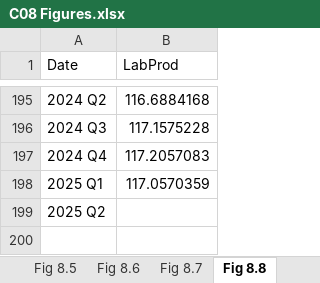
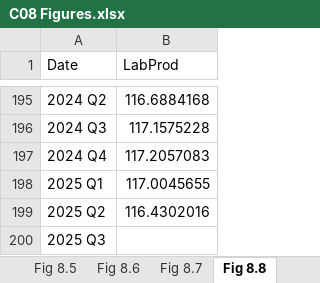
Before and after one commit to trevortombe/RealTimeGraphs, an Excel workbook: Data/C08 Figures.xlsx, sheet Fig 8.8, drawn as a sheet; only a part is shown, gaps mark what is left out; values as stored, in another font and other column widths than the file's, no borders; charts and pictures not drawn; the diff names each change by its address in the sheet, - before the commit and + after, or states it on an @@ line.

```diff
--- a/Data/C08 Figures.xlsx (sheet Fig 8.8)
+++ b/Data/C08 Figures.xlsx (sheet Fig 8.8)
-B198 (LabProd): 117.0570359
+B198 (LabProd): 117.0045655
-B199 (LabProd): (empty)
+B199 (LabProd): 116.4302016
+row 200: 2025 Q3
```
Also changed, not shown: sheet Fig 8.3, sheet Fig 8.5, sheet Fig 8.4, sheet Fig 8.2, sheet Fig 8.9, sheet Fig 8.10, 2 more sheets, charts or pictures, Data/C02 Figures.xlsx, Data/C03 Figures.xlsx, 27 other files.
